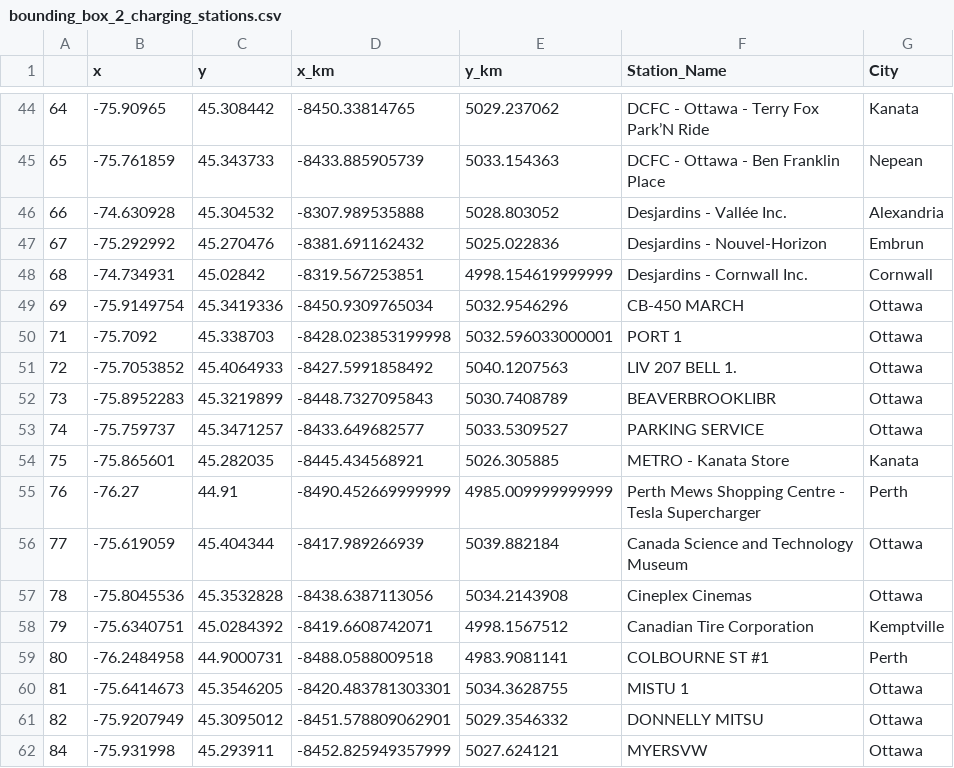
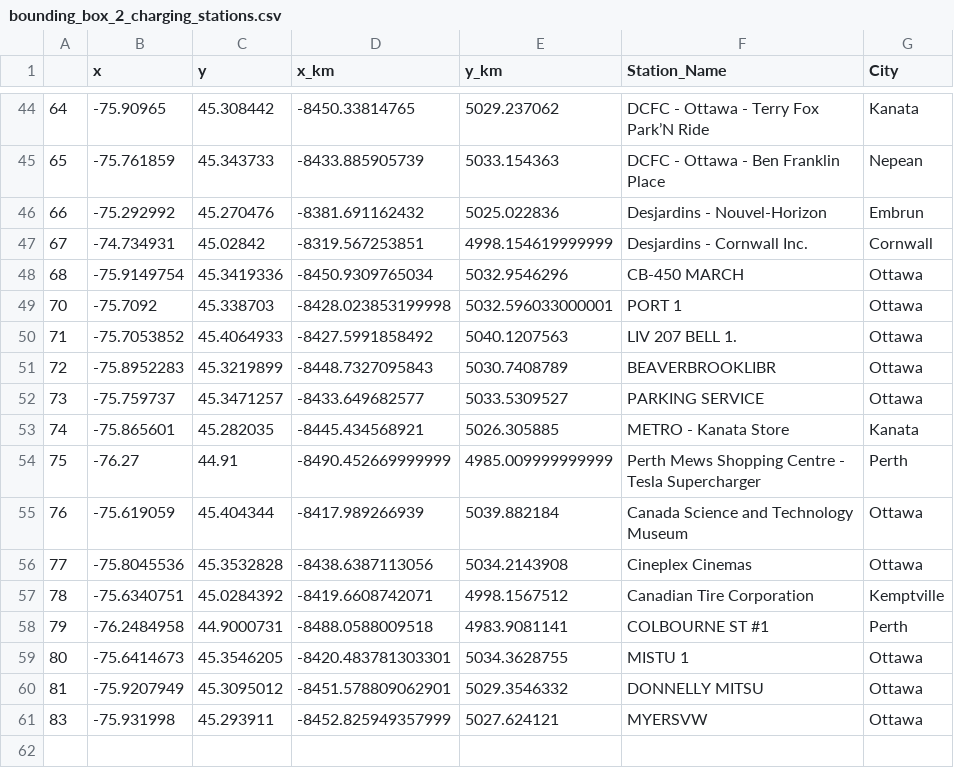
Before and after one commit to sm634/EVlution, a CSV file: EVs/inputs/bounding_box_2_charging_stations.csv, drawn as a sheet; only a part is shown, gaps mark what is left out.

Commit message:
new bounding box criteria for charging stations
Signed-off-by: samukhia <safal.mukhia@capgemini.com>

```diff
--- a/EVs/inputs/bounding_box_2_charging_stations.csv
+++ b/EVs/inputs/bounding_box_2_charging_stations.csv
@@ -45,18 +45,17 @@
 65,-75.761859,45.343733,-8433.885905739,5033.154363,DCFC - Ottawa - Ben Franklin Place,Nepean
-66,-74.630928,45.304532,-8307.989535888,5028.803052,Desjardins - Vallée Inc.,Alexandria
-67,-75.292992,45.270476,-8381.691162432,5025.022836,Desjardins - Nouvel-Horizon,Embrun
-68,-74.734931,45.02842,-8319.567253851,4998.154619999999,Desjardins - Cornwall Inc.,Cornwall
-69,-75.9149754,45.3419336,-8450.9309765034,5032.9546296,CB-450 MARCH,Ottawa
-71,-75.7092,45.338703,-8428.023853199998,5032.596033000001,PORT 1,Ottawa
-72,-75.7053852,45.4064933,-8427.5991858492,5040.1207563,LIV 207 BELL 1.,Ottawa
-73,-75.8952283,45.3219899,-8448.7327095843,5030.7408789,BEAVERBROOKLIBR,Ottawa
-74,-75.759737,45.3471257,-8433.649682577,5033.5309527,PARKING SERVICE,Ottawa
-75,-75.865601,45.282035,-8445.434568921,5026.305885,METRO - Kanata Store,Kanata
-76,-76.27,44.91,-8490.452669999999,4985.009999999999,Perth Mews Shopping Centre - Tesla Supercharger,Perth
-77,-75.619059,45.404344,-8417.989266939,5039.882184,Canada Science and Technology Museum,Ottawa
-78,-75.8045536,45.3532828,-8438.6387113056,5034.2143908,Cineplex Cinemas,Ottawa
-79,-75.6340751,45.0284392,-8419.6608742071,4998.1567512,Canadian Tire Corporation,Kemptville
-80,-76.2484958,44.9000731,-8488.0588009518,4983.9081141,COLBOURNE ST #1,Perth
-81,-75.6414673,45.3546205,-8420.483781303301,5034.3628755,MISTU 1,Ottawa
-82,-75.9207949,45.3095012,-8451.578809062901,5029.3546332,DONNELLY MITSU,Ottawa
-84,-75.931998,45.293911,-8452.825949357999,5027.624121,MYERSVW,Ottawa
+66,-75.292992,45.270476,-8381.691162432,5025.022836,Desjardins - Nouvel-Horizon,Embrun
+67,-74.734931,45.02842,-8319.567253851,4998.154619999999,Desjardins - Cornwall Inc.,Cornwall
+68,-75.9149754,45.3419336,-8450.9309765034,5032.9546296,CB-450 MARCH,Ottawa
+70,-75.7092,45.338703,-8428.023853199998,5032.596033000001,PORT 1,Ottawa
+71,-75.7053852,45.4064933,-8427.5991858492,5040.1207563,LIV 207 BELL 1.,Ottawa
+72,-75.8952283,45.3219899,-8448.7327095843,5030.7408789,BEAVERBROOKLIBR,Ottawa
+73,-75.759737,45.3471257,-8433.649682577,5033.5309527,PARKING SERVICE,Ottawa
+74,-75.865601,45.282035,-8445.434568921,5026.305885,METRO - Kanata Store,Kanata
+75,-76.27,44.91,-8490.452669999999,4985.009999999999,Perth Mews Shopping Centre - Tesla Supercharger,Perth
+76,-75.619059,45.404344,-8417.989266939,5039.882184,Canada Science and Technology Museum,Ottawa
+77,-75.8045536,45.3532828,-8438.6387113056,5034.2143908,Cineplex Cinemas,Ottawa
+78,-75.6340751,45.0284392,-8419.6608742071,4998.1567512,Canadian Tire Corporation,Kemptville
+79,-76.2484958,44.9000731,-8488.0588009518,4983.9081141,COLBOURNE ST #1,Perth
+80,-75.6414673,45.3546205,-8420.483781303301,5034.3628755,MISTU 1,Ottawa
+81,-75.9207949,45.3095012,-8451.578809062901,5029.3546332,DONNELLY MITSU,Ottawa
+83,-75.931998,45.293911,-8452.825949357999,5027.624121,MYERSVW,Ottawa
```
Also changed, not shown: EVs/inputs/bounding_box_1_charging_stations.csv, 1 other file.
